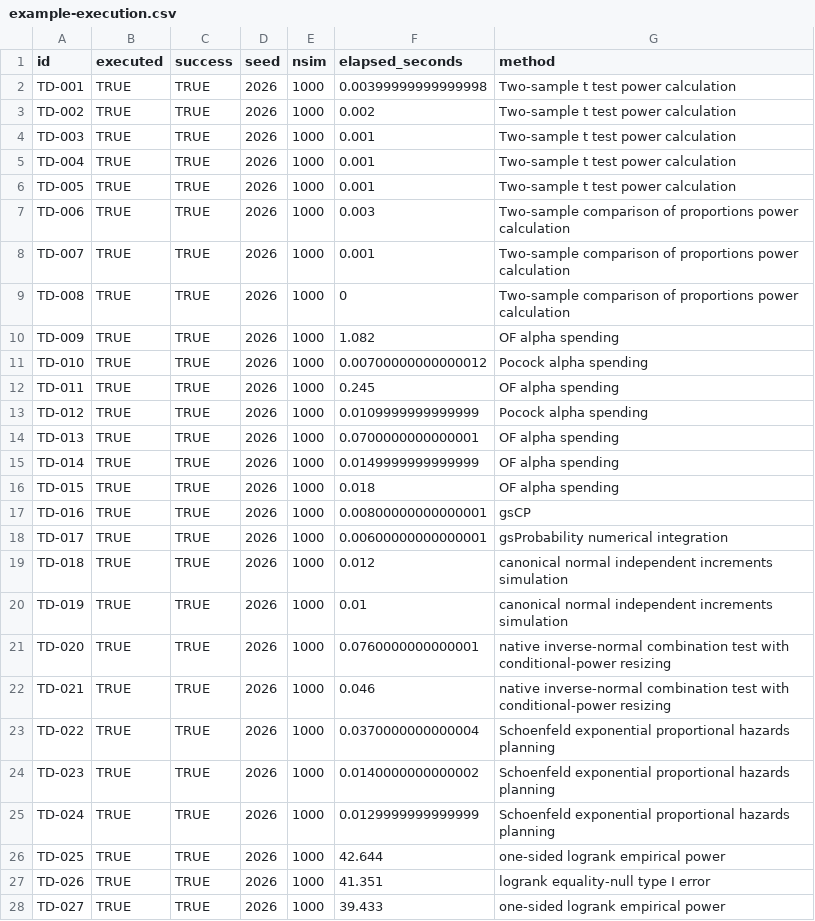
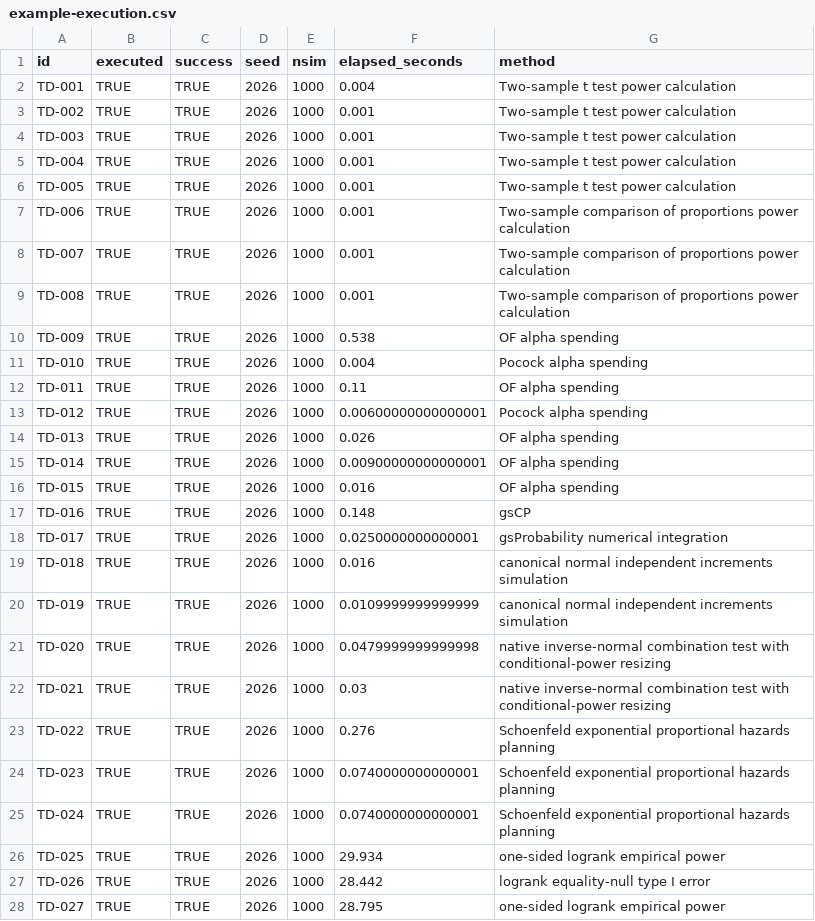
Before and after one commit to fredsevmartins/OpenTrialDesign, a CSV file: validation/example-execution.csv, drawn as a sheet; only a part is shown; the diff covers the shown part only.

```diff
--- a/validation/example-execution.csv
+++ b/validation/example-execution.csv
@@ -1,4 +1,4 @@
 "id","executed","success","seed","nsim","elapsed_seconds","method"
-"TD-001",TRUE,TRUE,2026,1000,0.00399999999999998,"Two-sample t test power calculation"
-"TD-002",TRUE,TRUE,2026,1000,0.002,"Two-sample t test power calculation"
+"TD-001",TRUE,TRUE,2026,1000,0.004,"Two-sample t test power calculation"
+"TD-002",TRUE,TRUE,2026,1000,0.001,"Two-sample t test power calculation"
 "TD-003",TRUE,TRUE,2026,1000,0.001,"Two-sample t test power calculation"
@@ -6,23 +6,23 @@
 "TD-005",TRUE,TRUE,2026,1000,0.001,"Two-sample t test power calculation"
-"TD-006",TRUE,TRUE,2026,1000,0.003,"Two-sample comparison of proportions power calculation"
+"TD-006",TRUE,TRUE,2026,1000,0.001,"Two-sample comparison of proportions power calculation"
 "TD-007",TRUE,TRUE,2026,1000,0.001,"Two-sample comparison of proportions power calculation"
-"TD-008",TRUE,TRUE,2026,1000,0,"Two-sample comparison of proportions power calculation"
-"TD-009",TRUE,TRUE,2026,1000,1.082,"OF alpha spending"
-"TD-010",TRUE,TRUE,2026,1000,0.00700000000000012,"Pocock alpha spending"
-"TD-011",TRUE,TRUE,2026,1000,0.245,"OF alpha spending"
-"TD-012",TRUE,TRUE,2026,1000,0.0109999999999999,"Pocock alpha spending"
-"TD-013",TRUE,TRUE,2026,1000,0.0700000000000001,"OF alpha spending"
-"TD-014",TRUE,TRUE,2026,1000,0.0149999999999999,"OF alpha spending"
-"TD-015",TRUE,TRUE,2026,1000,0.018,"OF alpha spending"
-"TD-016",TRUE,TRUE,2026,1000,0.00800000000000001,"gsCP"
-"TD-017",TRUE,TRUE,2026,1000,0.00600000000000001,"gsProbability numerical integration"
-"TD-018",TRUE,TRUE,2026,1000,0.012,"canonical normal independent increments simulation"
-"TD-019",TRUE,TRUE,2026,1000,0.01,"canonical normal independent increments simulation"
-"TD-020",TRUE,TRUE,2026,1000,0.0760000000000001,"native inverse-normal combination test with conditional-power resizing"
-"TD-021",TRUE,TRUE,2026,1000,0.046,"native inverse-normal combination test with conditional-power resizing"
-"TD-022",TRUE,TRUE,2026,1000,0.0370000000000004,"Schoenfeld exponential proportional hazards planning"
-"TD-023",TRUE,TRUE,2026,1000,0.0140000000000002,"Schoenfeld exponential proportional hazards planning"
-"TD-024",TRUE,TRUE,2026,1000,0.0129999999999999,"Schoenfeld exponential proportional hazards planning"
-"TD-025",TRUE,TRUE,2026,1000,42.644,"one-sided logrank empirical power"
-"TD-026",TRUE,TRUE,2026,1000,41.351,"logrank equality-null type I error"
-"TD-027",TRUE,TRUE,2026,1000,39.433,"one-sided logrank empirical power"
+"TD-008",TRUE,TRUE,2026,1000,0.001,"Two-sample comparison of proportions power calculation"
+"TD-009",TRUE,TRUE,2026,1000,0.538,"OF alpha spending"
+"TD-010",TRUE,TRUE,2026,1000,0.004,"Pocock alpha spending"
+"TD-011",TRUE,TRUE,2026,1000,0.11,"OF alpha spending"
+"TD-012",TRUE,TRUE,2026,1000,0.00600000000000001,"Pocock alpha spending"
+"TD-013",TRUE,TRUE,2026,1000,0.026,"OF alpha spending"
+"TD-014",TRUE,TRUE,2026,1000,0.00900000000000001,"OF alpha spending"
+"TD-015",TRUE,TRUE,2026,1000,0.016,"OF alpha spending"
+"TD-016",TRUE,TRUE,2026,1000,0.148,"gsCP"
+"TD-017",TRUE,TRUE,2026,1000,0.0250000000000001,"gsProbability numerical integration"
+"TD-018",TRUE,TRUE,2026,1000,0.016,"canonical normal independent increments simulation"
+"TD-019",TRUE,TRUE,2026,1000,0.0109999999999999,"canonical normal independent increments simulation"
+"TD-020",TRUE,TRUE,2026,1000,0.0479999999999998,"native inverse-normal combination test with conditional-power resizing"
+"TD-021",TRUE,TRUE,2026,1000,0.03,"native inverse-normal combination test with conditional-power resizing"
+"TD-022",TRUE,TRUE,2026,1000,0.276,"Schoenfeld exponential proportional hazards planning"
+"TD-023",TRUE,TRUE,2026,1000,0.0740000000000001,"Schoenfeld exponential proportional hazards planning"
+"TD-024",TRUE,TRUE,2026,1000,0.0740000000000001,"Schoenfeld exponential proportional hazards planning"
+"TD-025",TRUE,TRUE,2026,1000,29.934,"one-sided logrank empirical power"
+"TD-026",TRUE,TRUE,2026,1000,28.442,"logrank equality-null type I error"
+"TD-027",TRUE,TRUE,2026,1000,28.795,"one-sided logrank empirical power"
```
Also changed, not shown: 3 edited cells elsewhere in this file, validation/scientific-reference.csv, 40 other files.
